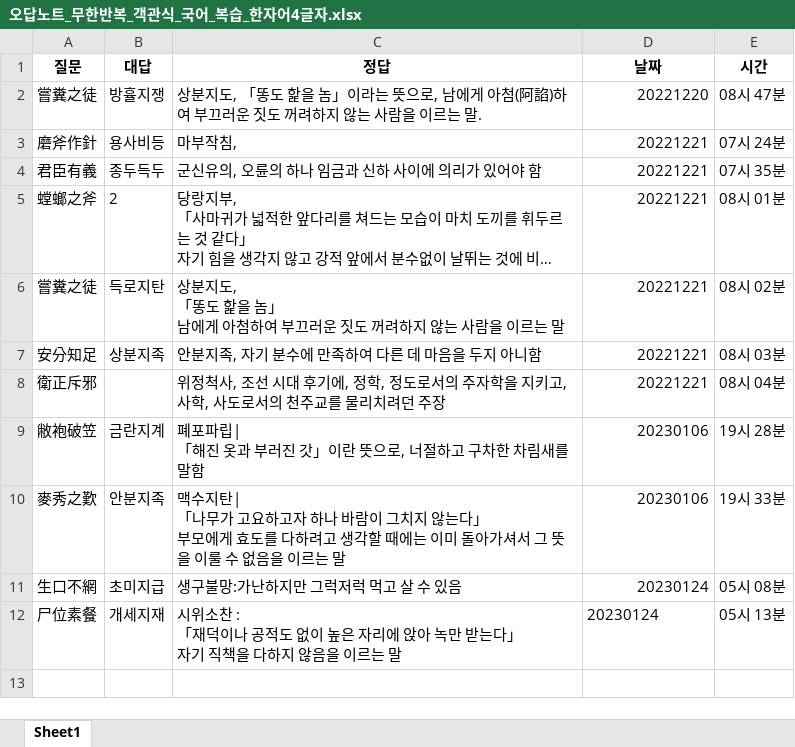
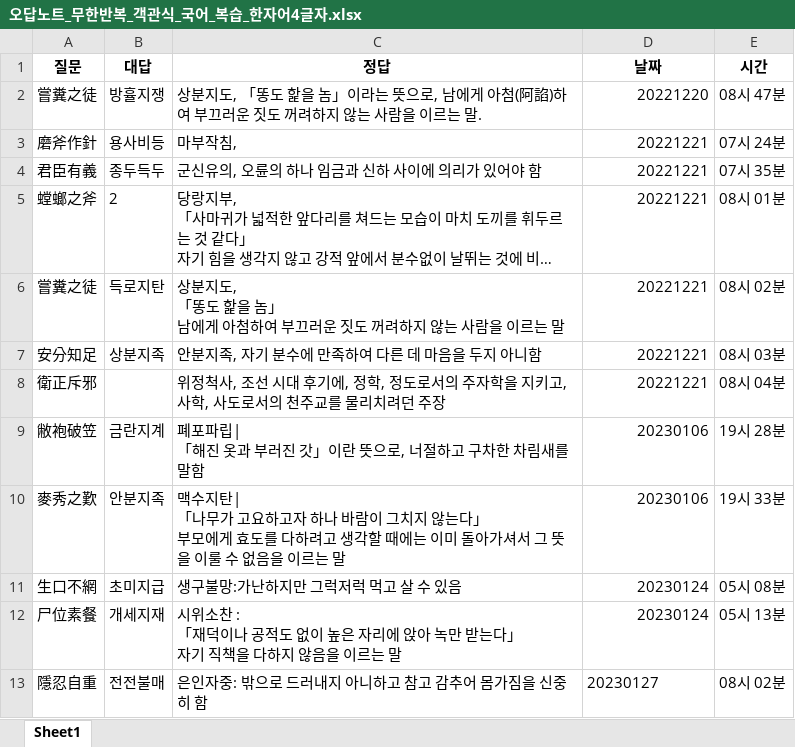
Before and after one commit to Choisignal/Private-Quizlet, an Excel workbook: 학습자료/단답형/오답노트/오답노트_무한반복_객관식_국어_복습_한자어4글자.xlsx, sheet Sheet1, drawn as a sheet; long unchanged cells end in …; values as stored, in another font and other column widths than the file's, no borders; the diff names each change by its address in the sheet, - before the commit and + after, or states it on an @@ line.

```diff
--- a/학습자료/단답형/오답노트/오답노트_무한반복_객관식_국어_복습_한자어4글자.xlsx (sheet Sheet1)
+++ b/학습자료/단답형/오답노트/오답노트_무한반복_객관식_국어_복습_한자어4글자.xlsx (sheet Sheet1)
-D12 alignment: left
+D12 alignment: right
+row 13: 隱忍自重 | 전전불매 | 은인자중: 밖으로 드러내지 아니하고 참고 감추어 몸가짐을 신중히 함 | 20230127 | 08시 02분
```
Also changed, not shown: 학습자료/단답형/오답노트/오답노트_무한반복_객관식_국어_복습_한자어2글자_번역.xlsx, 6 other files.
